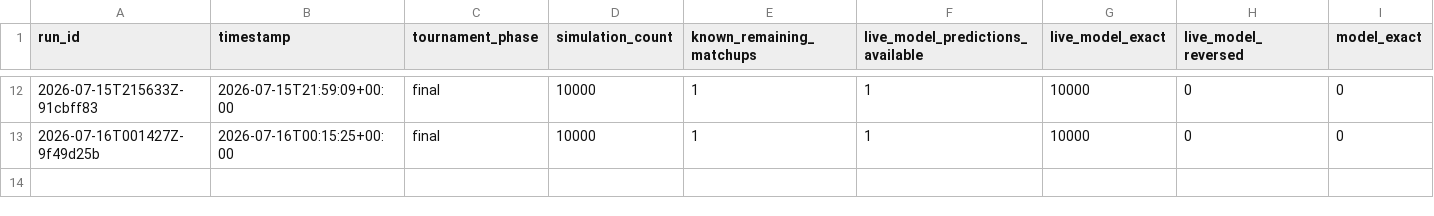
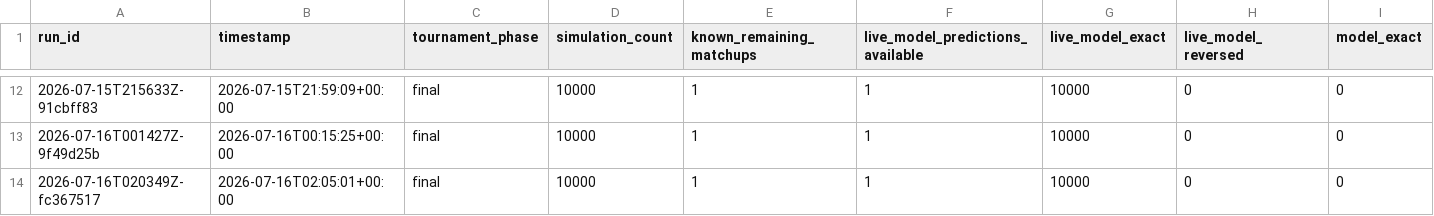
Before and after one commit to prince-092002/Dynamic-Fifa-2026-Predictor, a CSV file: outputs/live_state/probability_source_history.csv, drawn as a sheet; only a part is shown, gaps mark what is left out; rows hold the shown columns only; the diff names each change by its address in the sheet, - before the commit and + after, or states it on an @@ line.

```diff
--- a/outputs/live_state/probability_source_history.csv
+++ b/outputs/live_state/probability_source_history.csv
+row 14: 2026-07-16T020349Z-fc367517 | 2026-07-16T02:05:01+00:00 | final | 10000 | 1 | 1 | 10000 | 0 | 0
```
Also changed, not shown: outputs/live_state/champion_probability_history.csv, outputs/live_state/finalist_pair_probability_history.csv, 22 other files.
